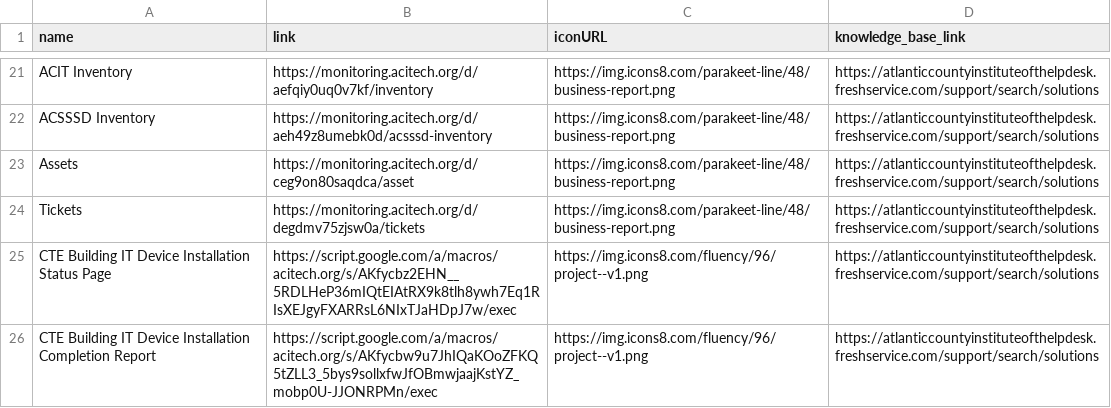
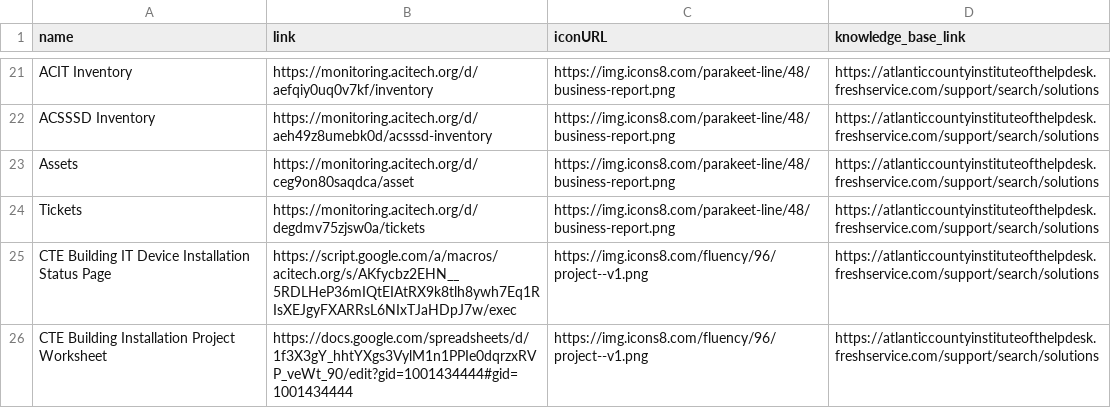
Before and after one commit to website-acit/acitech.org, a CSV file: ACT-ITDepartmentResources.csv, drawn as a sheet; only a part is shown, gaps mark what is left out.

Commit message:
Update ACT-ITDepartmentResources.csv

```diff
--- a/ACT-ITDepartmentResources.csv
+++ b/ACT-ITDepartmentResources.csv
@@ -25,2 +25,2 @@ Tickets,https://monitoring.acitech.org/d/degdmv75zjsw0a/tickets,https://img.icon
 CTE Building IT Device Installation Status Page,https://script.google.com/a/macros/acitech.org/s/AKfycbz2EHN__5RDLHeP36mIQtEIAtRX9k8tlh8ywh7Eq1RIsXEJgyFXARRsL6NIxTJaHDpJ7w/exec,https://img.icons8.com/fluency/96/project--v1.png,https://atlanticcountyinstituteofthelpdesk.freshservice.com/support/search/solutions
-CTE Building IT Device Installation Completion Report,https://script.google.com/a/macros/acitech.org/s/AKfycbw9u7JhIQaKOoZFKQ5tZLL3_5bys9sollxfwJfOBmwjaajKstYZ_mobp0U-JJONRPMn/exec,https://img.icons8.com/fluency/96/project--v1.png,https://atlanticcountyinstituteofthelpdesk.freshservice.com/support/search/solutions
+CTE Building Installation Project Worksheet,https://docs.google.com/spreadsheets/d/1f3X3gY_hhtYXgs3VylM1n1PPIe0dqrzxRVP_veWt_90/edit?gid=1001434444#gid=1001434444,https://img.icons8.com/fluency/96/project--v1.png,https://atlanticcountyinstituteofthelpdesk.freshservice.com/support/search/solutions
```
